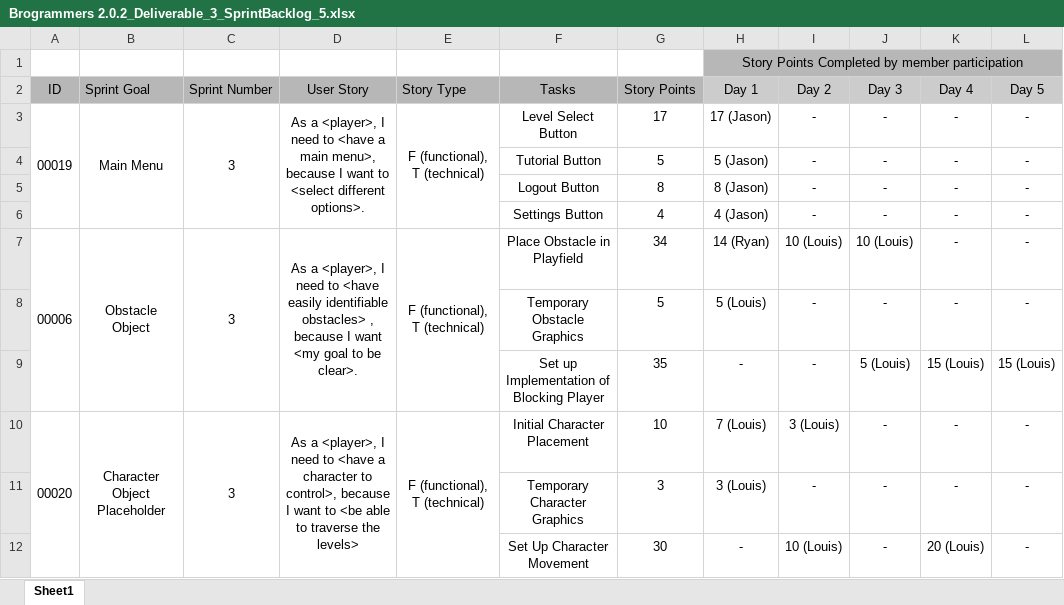
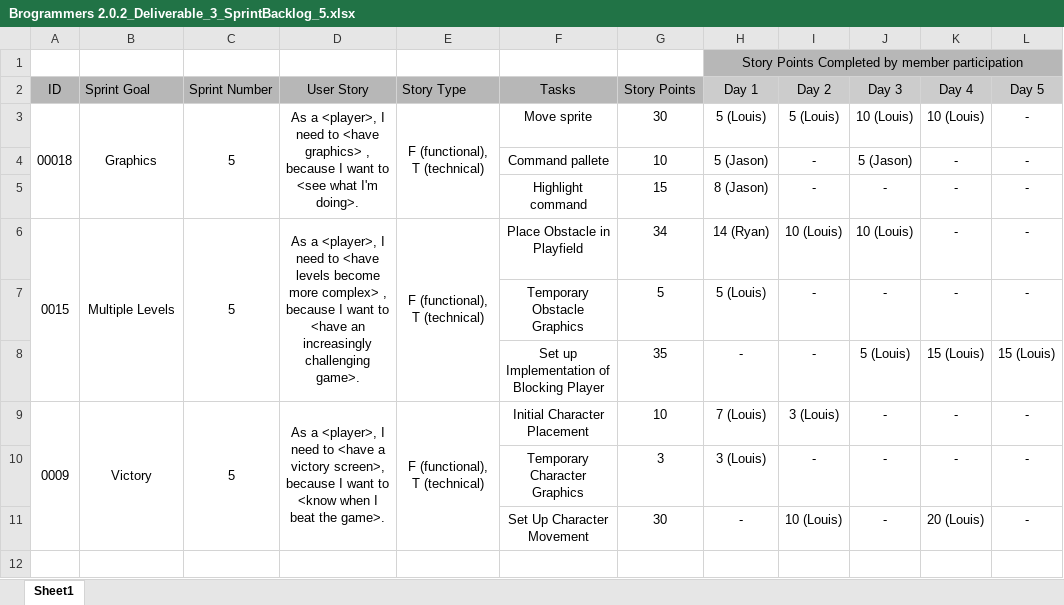
Before and after one commit to ljoseck/ljoseck.github.io, an Excel workbook: documentation/Brogrammers 2.0.2_Deliverable_3_SprintBacklog_5.xlsx, sheet Sheet1, drawn as a sheet; values as stored, in another font and other column widths than the file's, no borders; charts and pictures not drawn; removed rows and columns are numbered as before the commit, all else as after; the diff names each change by its address in the sheet, - before the commit and + after, or states it on an @@ line.

```diff
--- a/documentation/Brogrammers 2.0.2_Deliverable_3_SprintBacklog_5.xlsx (sheet Sheet1)
+++ b/documentation/Brogrammers 2.0.2_Deliverable_3_SprintBacklog_5.xlsx (sheet Sheet1)
-row 3: 00019 | Main Menu | 3 | As a <player>, I need to <have a main menu>, because I want to <select different options>. | F (functional), T (technical) | Level Select Button | 17 | 17 (Jason) | - | - | - | -
+row 3: 00018 | Graphics | 5 | As a <player>, I need to <have graphics> , because I want to <see what I'm doing>. | F (functional), T (technical) | Move sprite | 30 | 5 (Louis) | 5 (Louis) | 10 (Louis) | 10 (Louis) | -
-F4 (Tasks): Tutorial Button
+F4 (Tasks): Command pallete
-G4 (Story Points): 5
+G4 (Story Points): 10
-J4 (Day 3): -
+J4 (Day 3): 5 (Jason)
-F5 (Tasks): Logout Button
+F5 (Tasks): Highlight command
-G5 (Story Points): 8
+G5 (Story Points): 15
-row 6:  |  |  |  |  | Settings Button | 4 | 4 (Jason) | - | - | - | -
-A6 (ID): 00006
+A6 (ID): 0015
-B6 (Sprint Goal): Obstacle Object
+B6 (Sprint Goal): Multiple Levels
-C6 (Sprint Number): 3
+C6 (Sprint Number): 5
-D6 (User Story): …to <have easily identifiable obstacles> , because I want <my goal to be clear>.
+D6 (User Story): …to <have levels become more complex> , because I want to <have an increasingly challenging game>.
-A9 (ID): 00020
+A9 (ID): 0009
-B9 (Sprint Goal): Character Object Placeholder
+B9 (Sprint Goal): Victory
-C9 (Sprint Number): 3
+C9 (Sprint Number): 5
-D9 (User Story): …<have a character to control>, because I want to <be able to traverse the levels>
+D9 (User Story): …<have a victory screen>, because I want to <know when I beat the game>.
```
Also changed, not shown: documentation/Brogrammers 2.0.2_Deliverable_3_SprintBacklog_4.xlsx.
